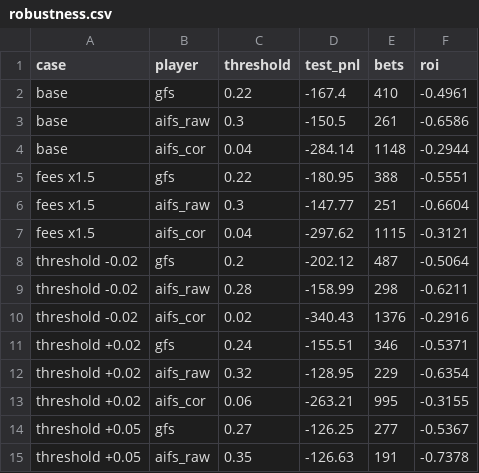
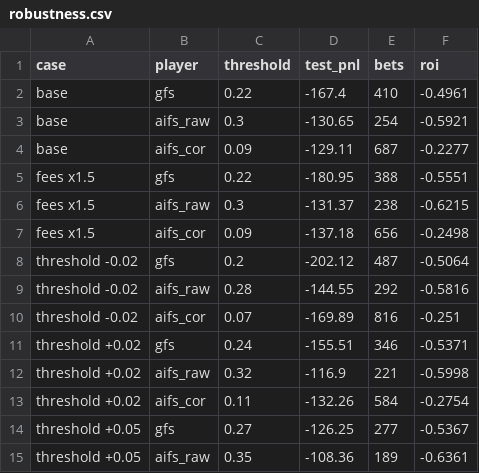
Before and after one commit to Tacdelgineer/desk-weather-bet, a CSV file: results/robustness.csv, drawn as a sheet; only a part is shown; the diff covers the shown part only.

```diff
--- a/results/robustness.csv
+++ b/results/robustness.csv
@@ -2,14 +2,14 @@ case,player,threshold,test_pnl,bets,roi
 base,gfs,0.22,-167.4,410,-0.4961
-base,aifs_raw,0.3,-150.5,261,-0.6586
-base,aifs_cor,0.04,-284.14,1148,-0.2944
+base,aifs_raw,0.3,-130.65,254,-0.5921
+base,aifs_cor,0.09,-129.11,687,-0.2277
 fees x1.5,gfs,0.22,-180.95,388,-0.5551
-fees x1.5,aifs_raw,0.3,-147.77,251,-0.6604
-fees x1.5,aifs_cor,0.04,-297.62,1115,-0.3121
+fees x1.5,aifs_raw,0.3,-131.37,238,-0.6215
+fees x1.5,aifs_cor,0.09,-137.18,656,-0.2498
 threshold -0.02,gfs,0.2,-202.12,487,-0.5064
-threshold -0.02,aifs_raw,0.28,-158.99,298,-0.6211
-threshold -0.02,aifs_cor,0.02,-340.43,1376,-0.2916
+threshold -0.02,aifs_raw,0.28,-144.55,292,-0.5816
+threshold -0.02,aifs_cor,0.07,-169.89,816,-0.251
 threshold +0.02,gfs,0.24,-155.51,346,-0.5371
-threshold +0.02,aifs_raw,0.32,-128.95,229,-0.6354
-threshold +0.02,aifs_cor,0.06,-263.21,995,-0.3155
+threshold +0.02,aifs_raw,0.32,-116.9,221,-0.5998
+threshold +0.02,aifs_cor,0.11,-132.26,584,-0.2754
 threshold +0.05,gfs,0.27,-126.25,277,-0.5367
-threshold +0.05,aifs_raw,0.35,-126.63,191,-0.7378
+threshold +0.05,aifs_raw,0.35,-108.36,189,-0.6361
```
Also changed, not shown: 11 edited cells elsewhere in this file, results/backtest_summary.csv, 7 other files.
